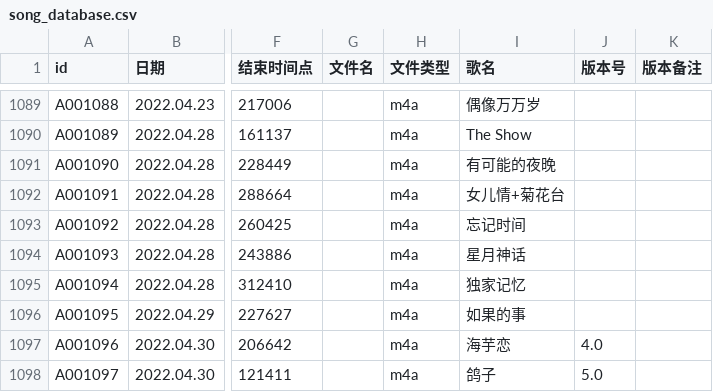
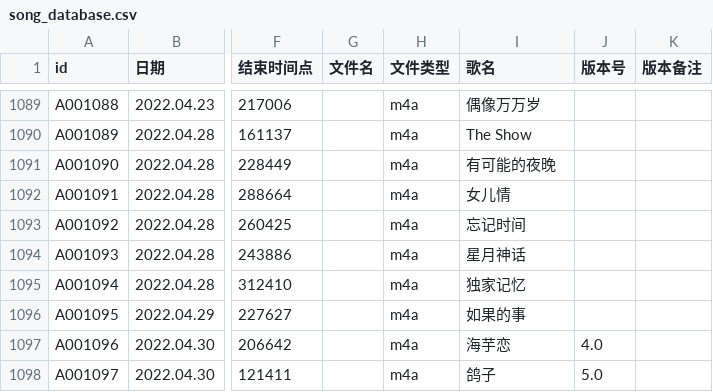
Before and after one commit to VTB-LINK/VTB-STUDIO-DB, a CSV file: song_database.csv, drawn as a sheet; only a part is shown, gaps mark what is left out; the diff names each change by its address in the sheet, - before the commit and + after, or states it on an @@ line.

```diff
--- a/song_database.csv
+++ b/song_database.csv
-I1092 (歌名): 女儿情+菊花台
+I1092 (歌名): 女儿情
```
Also changed, not shown: playlist_database.csv.
